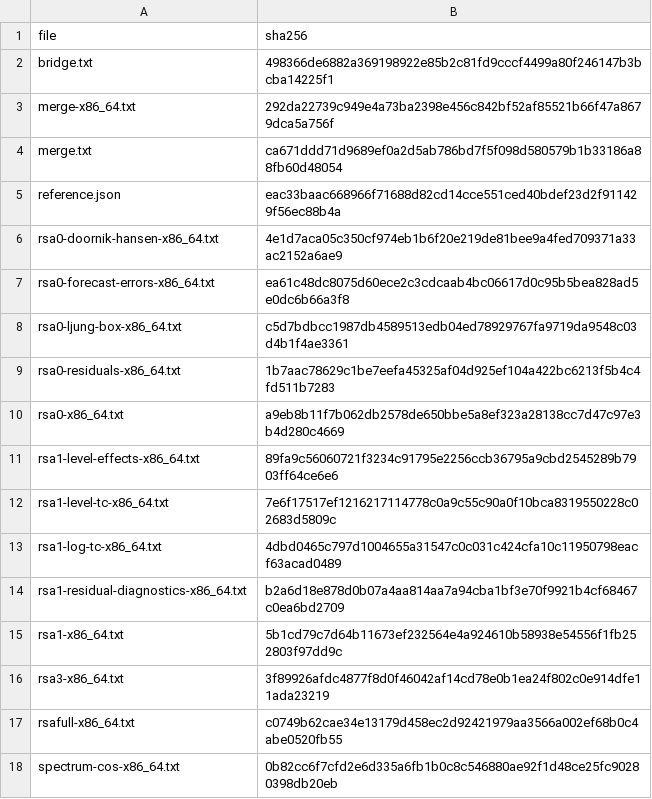
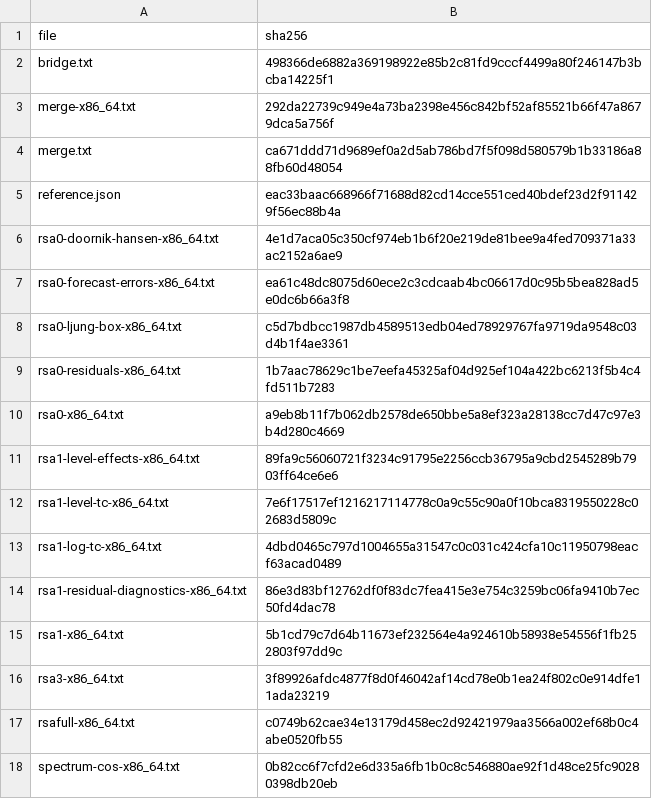
Before and after one commit to statistikat/kalos, a CSV file: validation/evidence/native/tramo-seats-bridge/SHA256SUMS.csv, drawn as a sheet.

```diff
--- a/validation/evidence/native/tramo-seats-bridge/SHA256SUMS.csv
+++ b/validation/evidence/native/tramo-seats-bridge/SHA256SUMS.csv
@@ -13,3 +13,3 @@ rsa1-level-tc-x86_64.txt,7e6f17517ef1216217114778c0a9c55c90a0f10bca8319550228c02
 rsa1-log-tc-x86_64.txt,4dbd0465c797d1004655a31547c0c031c424cfa10c11950798eacf63acad0489
-rsa1-residual-diagnostics-x86_64.txt,b2a6d18e878d0b07a4aa814aa7a94cba1bf3e70f9921b4cf68467c0ea6bd2709
+rsa1-residual-diagnostics-x86_64.txt,86e3d83bf12762df0f83dc7fea415e3e754c3259bc06fa9410b7ec50fd4dac78
 rsa1-x86_64.txt,5b1cd79c7d64b11673ef232564e4a924610b58938e54556f1fb252803f97dd9c
```
Also changed, not shown: 5 other files.
